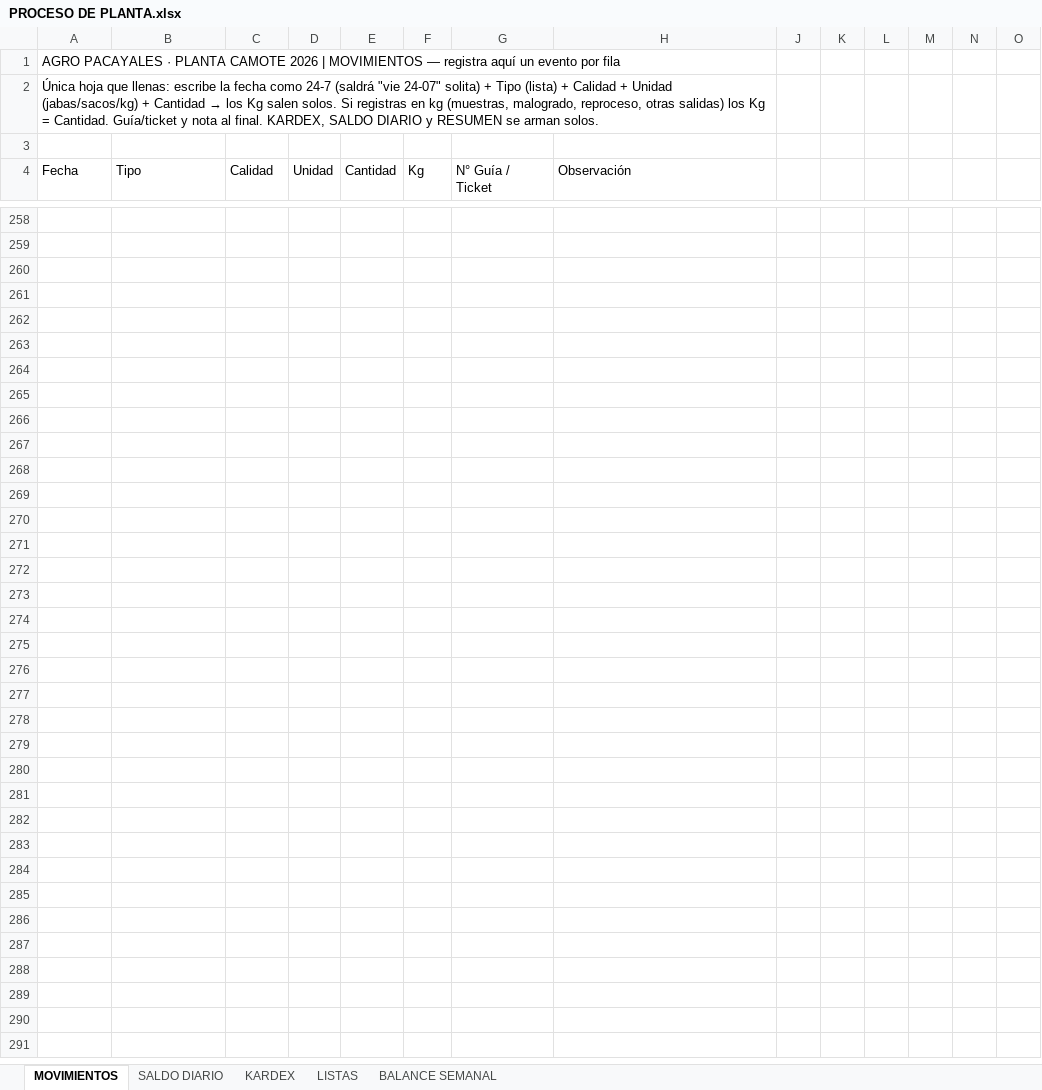
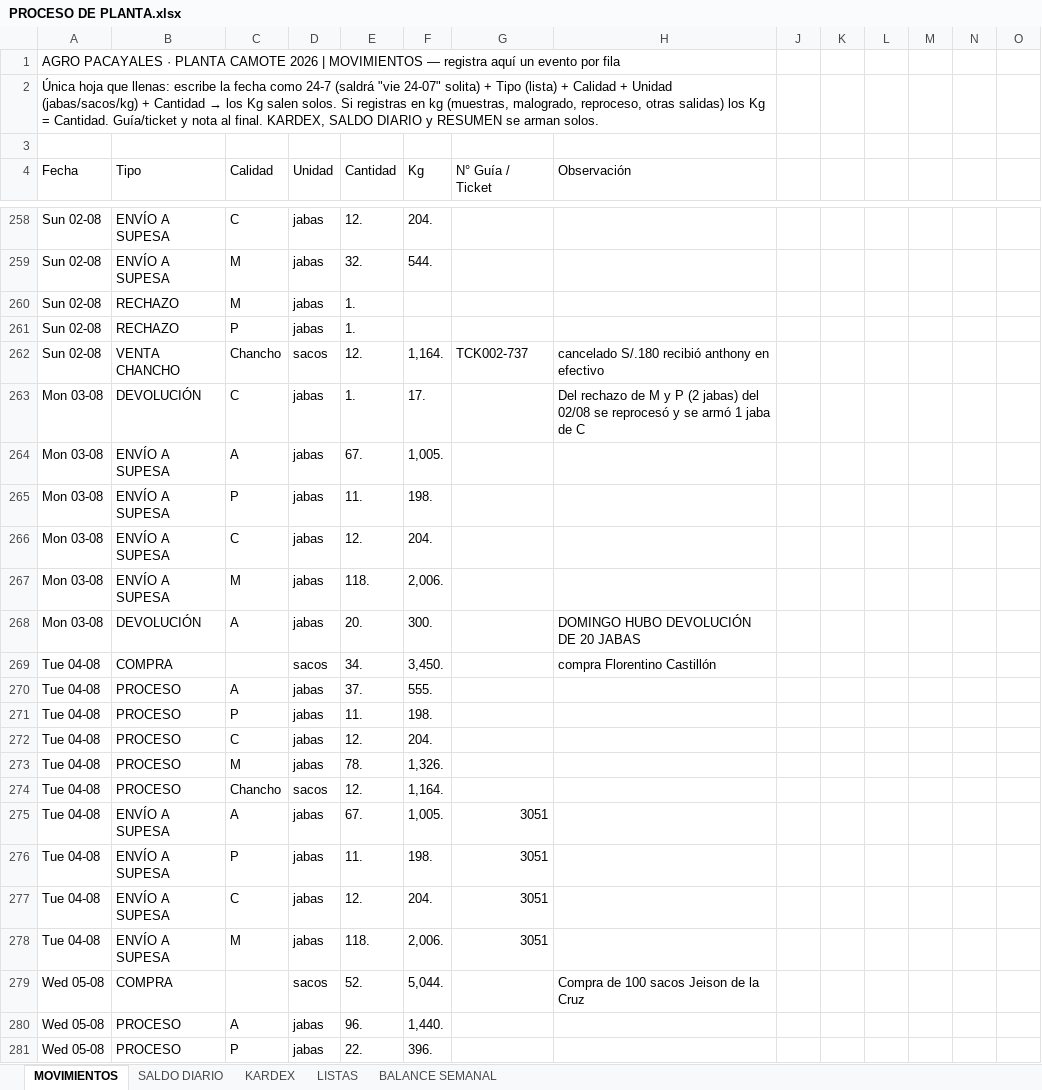
Before and after one commit to mirianmartinezparedes-ship-it/AGRO-PACAYALES, an Excel workbook: PROCESO DE PLANTA.xlsx, sheet MOVIMIENTOS, drawn as a sheet; only a part is shown, gaps mark what is left out; the shorter side is filled out with more unchanged rows; values as stored, in another font and other column widths than the file's, no cell formats; charts and pictures and conditional formats not drawn; the diff covers the shown part only; the diff names each change by its address in the sheet, - before the commit and + after, or states it on an @@ line.

```diff
--- a/PROCESO DE PLANTA.xlsx (sheet MOVIMIENTOS)
+++ b/PROCESO DE PLANTA.xlsx (sheet MOVIMIENTOS)
-row 258: (empty)
+row 258: Sun 02-08 | ENVÍO A SUPESA | C | jabas | 12. | 204.
-row 259: (empty)
+row 259: Sun 02-08 | ENVÍO A SUPESA | M | jabas | 32. | 544.
-row 260: (empty)
+row 260: Sun 02-08 | RECHAZO | M | jabas | 1.
-row 261: (empty)
+row 261: Sun 02-08 | RECHAZO | P | jabas | 1.
-row 262: (empty)
+row 262: Sun 02-08 | VENTA CHANCHO | Chancho | sacos | 12. | 1,164. | TCK002-737 | cancelado S/.180 recibió anthony en efectivo
-row 263: (empty)
+row 263: Mon 03-08 | DEVOLUCIÓN | C | jabas | 1. | 17. |  | Del rechazo de M y P (2 jabas) del 02/08 se reprocesó y se armó 1 jaba de C
-row 264: (empty)
+row 264: Mon 03-08 | ENVÍO A SUPESA | A | jabas | 67. | 1,005.
-row 265: (empty)
+row 265: Mon 03-08 | ENVÍO A SUPESA | P | jabas | 11. | 198.
-row 266: (empty)
+row 266: Mon 03-08 | ENVÍO A SUPESA | C | jabas | 12. | 204.
-row 267: (empty)
+row 267: Mon 03-08 | ENVÍO A SUPESA | M | jabas | 118. | 2,006.
-row 268: (empty)
+row 268: Mon 03-08 | DEVOLUCIÓN | A | jabas | 20. | 300. |  | DOMINGO HUBO DEVOLUCIÓN DE 20 JABAS
-row 269: (empty)
+row 269: Tue 04-08 | COMPRA |  | sacos | 34. | 3,450. |  | compra Florentino Castillón
-row 270: (empty)
+row 270: Tue 04-08 | PROCESO | A | jabas | 37. | 555.
-row 271: (empty)
+row 271: Tue 04-08 | PROCESO | P | jabas | 11. | 198.
-row 272: (empty)
+row 272: Tue 04-08 | PROCESO | C | jabas | 12. | 204.
-row 273: (empty)
+row 273: Tue 04-08 | PROCESO | M | jabas | 78. | 1,326.
-row 274: (empty)
+row 274: Tue 04-08 | PROCESO | Chancho | sacos | 12. | 1,164.
-row 275: (empty)
+row 275: Tue 04-08 | ENVÍO A SUPESA | A | jabas | 67. | 1,005. | 3051
-row 276: (empty)
+row 276: Tue 04-08 | ENVÍO A SUPESA | P | jabas | 11. | 198. | 3051
+row 277: Tue 04-08 | ENVÍO A SUPESA | C | jabas | 12. | 204. | 3051
+row 278: Tue 04-08 | ENVÍO A SUPESA | M | jabas | 118. | 2,006. | 3051
+row 279: Wed 05-08 | COMPRA |  | sacos | 52. | 5,044. |  | Compra de 100 sacos Jeison de la Cruz
+row 280: Wed 05-08 | PROCESO | A | jabas | 96. | 1,440.
+row 281: Wed 05-08 | PROCESO | P | jabas | 22. | 396.
```
Also changed, not shown: 11 added rows and 152 edited cells elsewhere in this sheet, sheet BALANCE SEMANAL, sheet KARDEX, sheet SALDO DIARIO, cell formats, formulas that keep their value, hidden cells, 1 other file.
